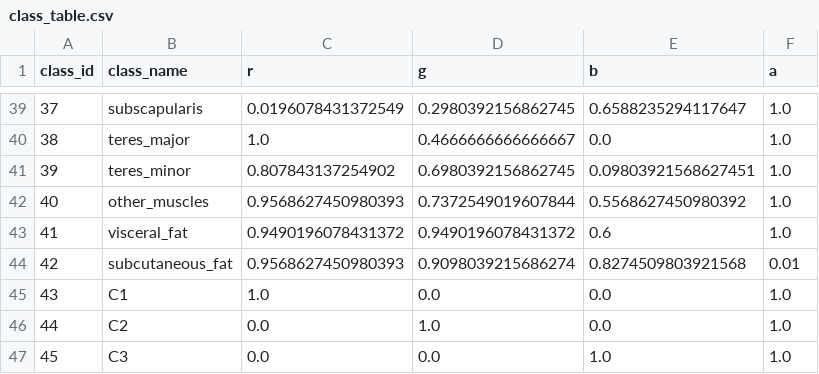
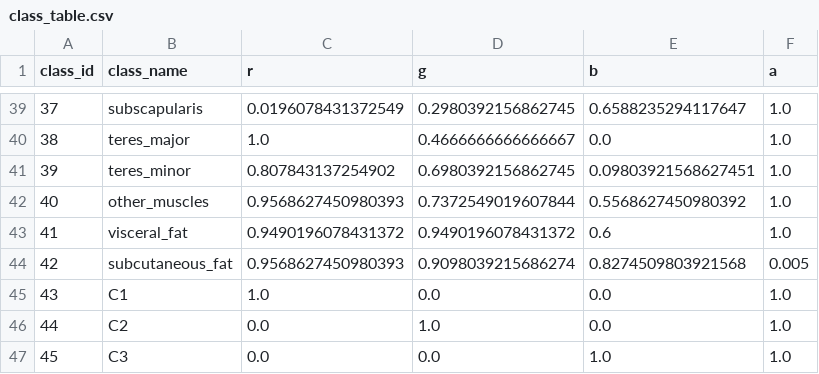
Before and after one commit to Kayaba-Akihiko/CT81SegApp, a CSV file: resources/class_table.csv, drawn as a sheet; only a part is shown, gaps mark what is left out.

Commit message:
update

```diff
--- a/resources/class_table.csv
+++ b/resources/class_table.csv
@@ -43,3 +43,3 @@ class_id,class_name,r,g,b,a
 41,visceral_fat,0.9490196078431372,0.9490196078431372,0.6,1.0
-42,subcutaneous_fat,0.9568627450980393,0.9098039215686274,0.8274509803921568,0.01
+42,subcutaneous_fat,0.9568627450980393,0.9098039215686274,0.8274509803921568,0.005
 43,C1,1.0,0.0,0.0,1.0
```
